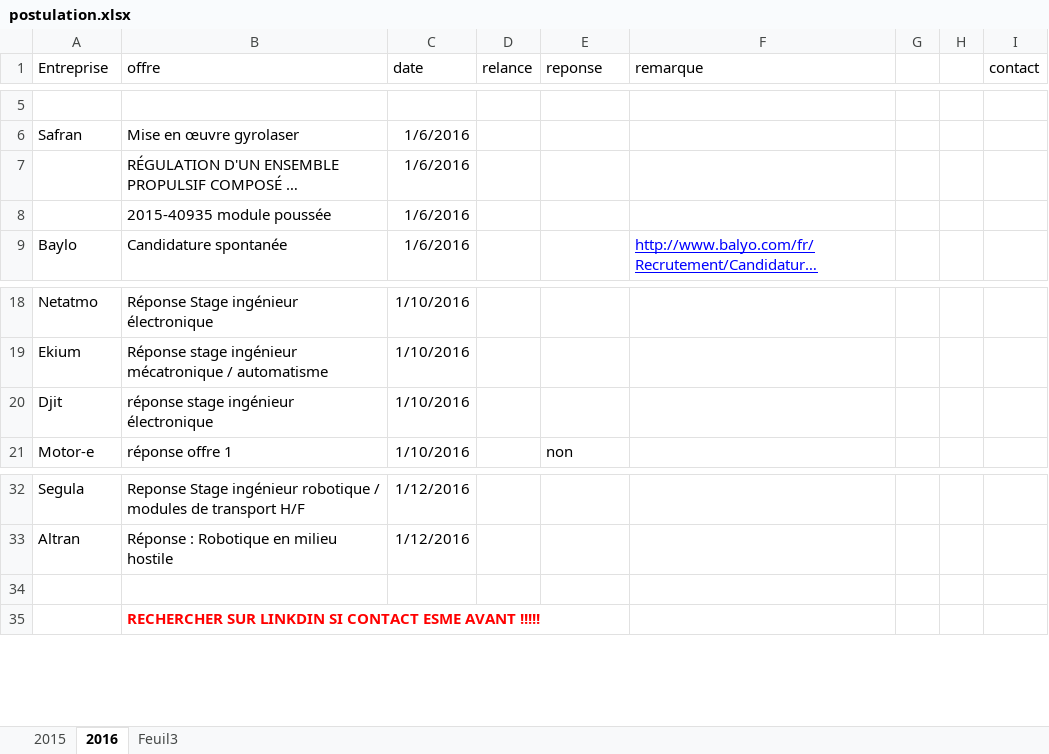
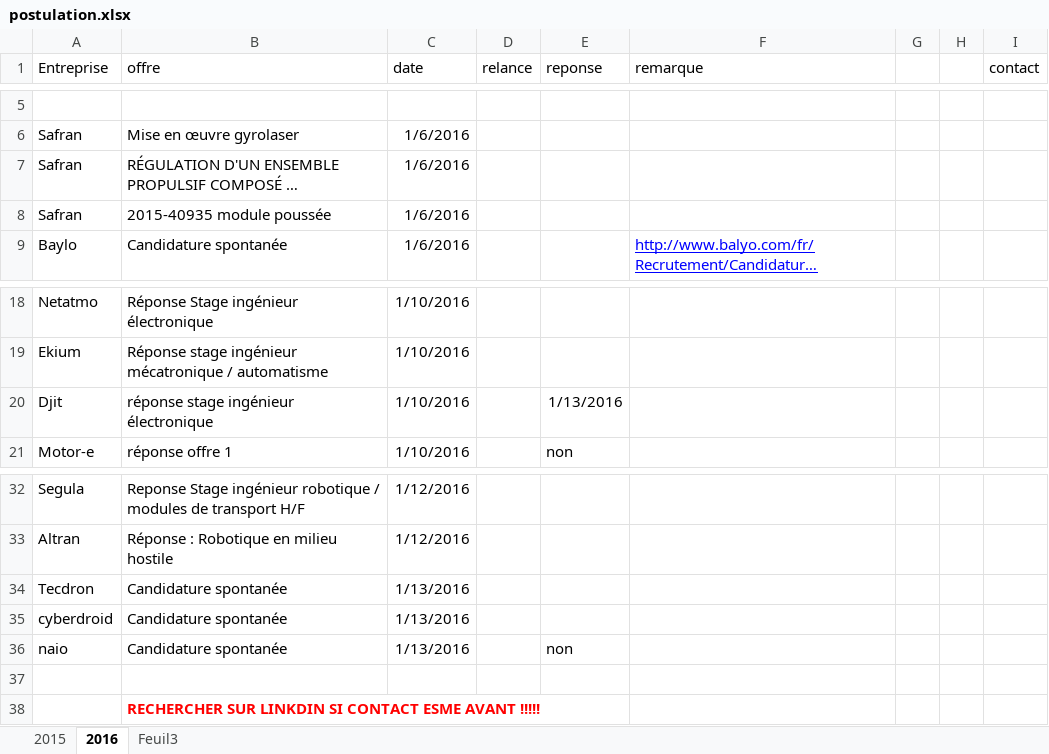
Before and after one commit to kaostheory78/stage, an Excel workbook: offre de stage/postulation.xlsx, sheet 2016, drawn as a sheet; only a part is shown, gaps mark what is left out; long unchanged cells end in …; values as stored, in another font and other column widths than the file's, no borders; the diff names each change by its address in the sheet, - before the commit and + after, or states it on an @@ line.

Commit message:
Migration big pc 13/01/2016

```diff
--- a/offre de stage/postulation.xlsx (sheet 2016)
+++ b/offre de stage/postulation.xlsx (sheet 2016)
-A7:A8 (Entreprise): (empty)
+A7:A8 (Entreprise): Safran
-E20 (reponse): (empty)
+E20 (reponse): 1/13/2016
+row 34: Tecdron | Candidature spontanée | 1/13/2016
+row 35: cyberdroid | Candidature spontanée | 1/13/2016
+row 36: naio | Candidature spontanée | 1/13/2016 |  | non
```
